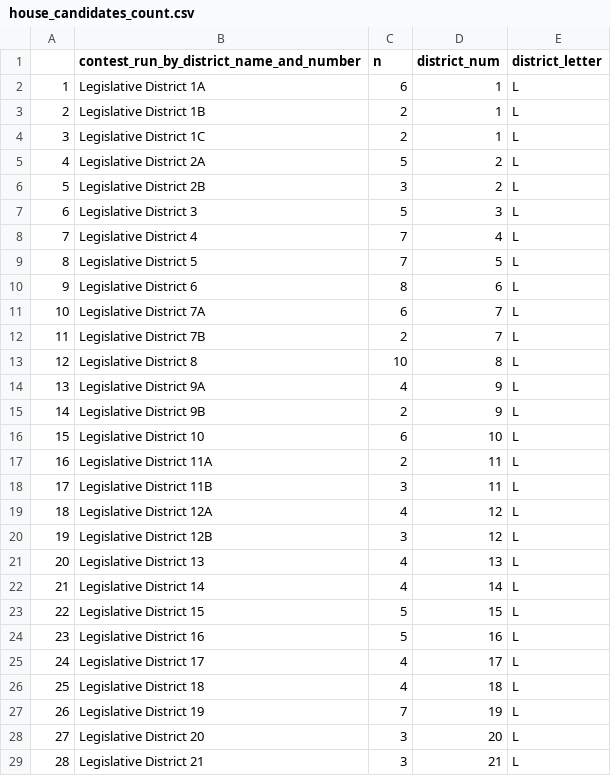
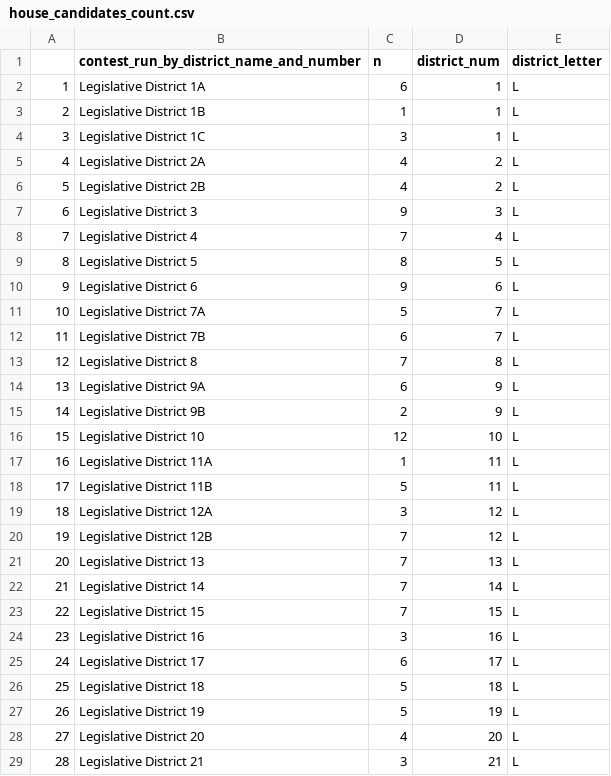
Before and after one commit to sagauntt/CNS-annapolis-sam-gauntt, a CSV file: house_candidates_count.csv, drawn as a sheet; only a part is shown; the diff covers the shown part only.

```diff
--- a/house_candidates_count.csv
+++ b/house_candidates_count.csv
@@ -2,28 +2,28 @@
 "1","Legislative District 1A",6,1,"L"
-"2","Legislative District 1B",2,1,"L"
-"3","Legislative District 1C",2,1,"L"
-"4","Legislative District 2A",5,2,"L"
-"5","Legislative District 2B",3,2,"L"
-"6","Legislative District 3",5,3,"L"
+"2","Legislative District 1B",1,1,"L"
+"3","Legislative District 1C",3,1,"L"
+"4","Legislative District 2A",4,2,"L"
+"5","Legislative District 2B",4,2,"L"
+"6","Legislative District 3",9,3,"L"
 "7","Legislative District 4",7,4,"L"
-"8","Legislative District 5",7,5,"L"
-"9","Legislative District 6",8,6,"L"
-"10","Legislative District 7A",6,7,"L"
-"11","Legislative District 7B",2,7,"L"
-"12","Legislative District 8",10,8,"L"
-"13","Legislative District 9A",4,9,"L"
+"8","Legislative District 5",8,5,"L"
+"9","Legislative District 6",9,6,"L"
+"10","Legislative District 7A",5,7,"L"
+"11","Legislative District 7B",6,7,"L"
+"12","Legislative District 8",7,8,"L"
+"13","Legislative District 9A",6,9,"L"
 "14","Legislative District 9B",2,9,"L"
-"15","Legislative District 10",6,10,"L"
-"16","Legislative District 11A",2,11,"L"
-"17","Legislative District 11B",3,11,"L"
-"18","Legislative District 12A",4,12,"L"
-"19","Legislative District 12B",3,12,"L"
-"20","Legislative District 13",4,13,"L"
-"21","Legislative District 14",4,14,"L"
-"22","Legislative District 15",5,15,"L"
-"23","Legislative District 16",5,16,"L"
-"24","Legislative District 17",4,17,"L"
-"25","Legislative District 18",4,18,"L"
-"26","Legislative District 19",7,19,"L"
-"27","Legislative District 20",3,20,"L"
+"15","Legislative District 10",12,10,"L"
+"16","Legislative District 11A",1,11,"L"
+"17","Legislative District 11B",5,11,"L"
+"18","Legislative District 12A",3,12,"L"
+"19","Legislative District 12B",7,12,"L"
+"20","Legislative District 13",7,13,"L"
+"21","Legislative District 14",7,14,"L"
+"22","Legislative District 15",7,15,"L"
+"23","Legislative District 16",3,16,"L"
+"24","Legislative District 17",6,17,"L"
+"25","Legislative District 18",5,18,"L"
+"26","Legislative District 19",5,19,"L"
+"27","Legislative District 20",4,20,"L"
 "28","Legislative District 21",3,21,"L"
```
Also changed, not shown: 34 edited cells elsewhere in this file, senate_candidates_count.csv, 4 other files.
